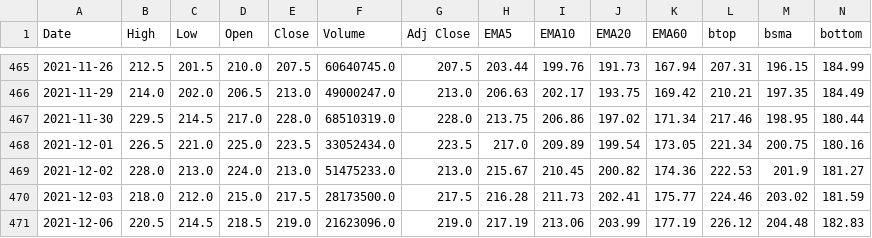
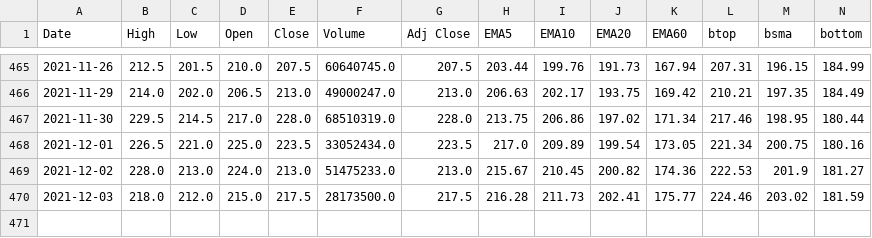
Before and after one commit to spyspy/chartjs-stock, a CSV file: 3037.TW.csv, drawn as a sheet; only a part is shown, gaps mark what is left out; rows hold the shown columns only; the diff names each change by its address in the sheet, - before the commit and + after, or states it on an @@ line.

```diff
--- a/3037.TW.csv
+++ b/3037.TW.csv
-row 471: 2021-12-06 | 220.5 | 214.5 | 218.5 | 219.0 | 21623096.0 | 219.0 | 217.19 | 213.06 | 203.99 | 177.19 | 226.12 | 204.48 | 182.83
```
Also changed, not shown: 2002.TW.csv.
